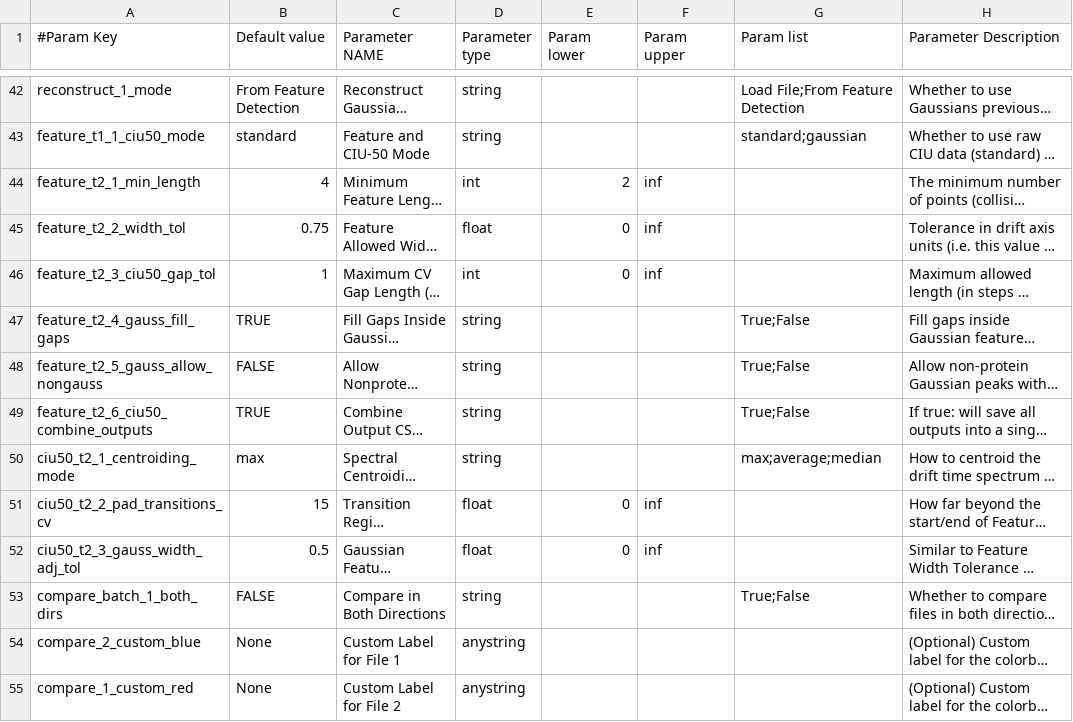
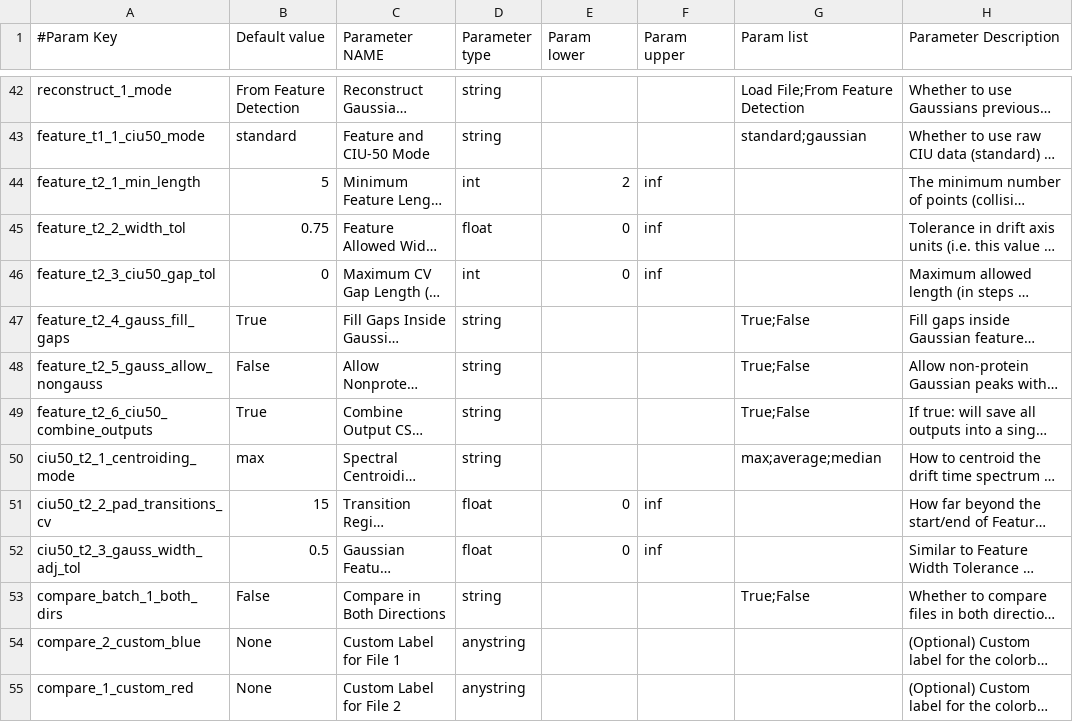
Before and after one commit to dpolasky/ciusuite2, a CSV file: CIU2_param_info.csv, drawn as a sheet; only a part is shown, gaps mark what is left out; long unchanged cells end in …; the diff covers the shown part only; the diff names each change by its address in the sheet, - before the commit and + after, or states it on an @@ line.

```diff
--- a/CIU2_param_info.csv
+++ b/CIU2_param_info.csv
-B44 (Default value): 4
+B44 (Default value): 5
-B46 (Default value): 1
+B46 (Default value): 0
-B47 (Default value): TRUE
+B47 (Default value): True
-B48 (Default value): FALSE
+B48 (Default value): False
-B49 (Default value): TRUE
+B49 (Default value): True
-B53 (Default value): FALSE
+B53 (Default value): False
```
Also changed, not shown: 15 edited cells elsewhere in this file, 3 other files.
